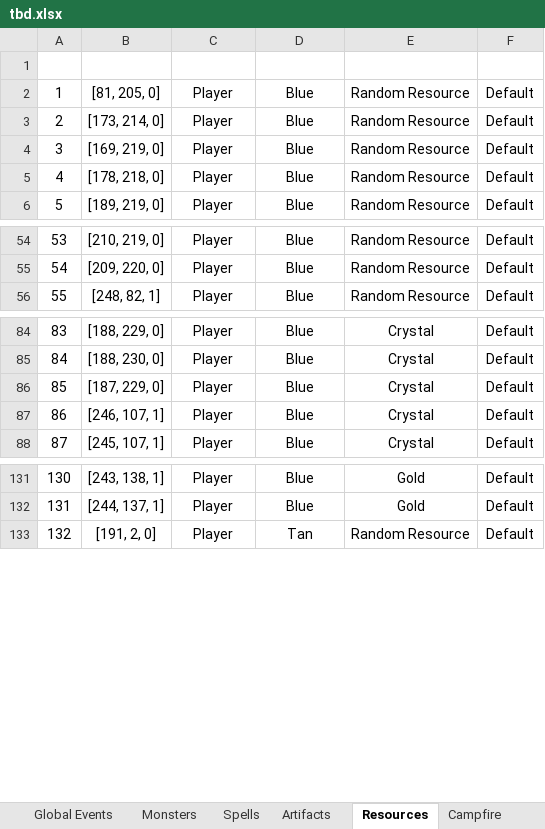
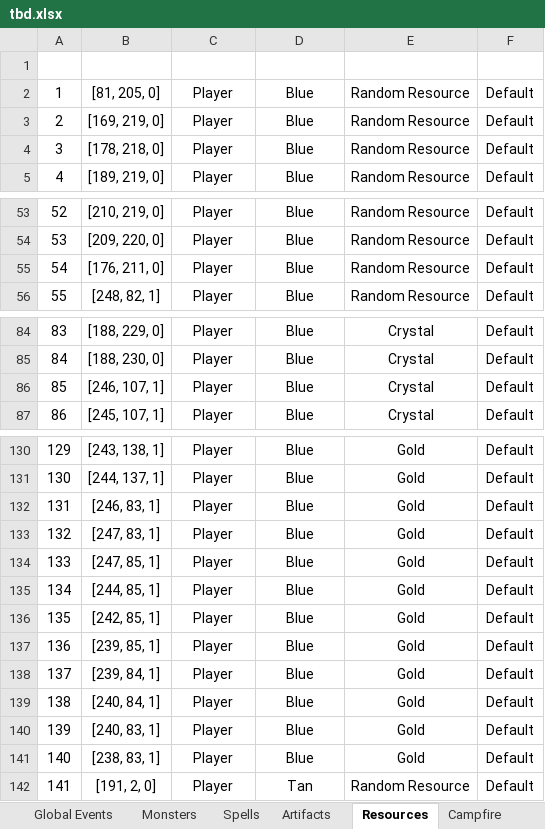
Before and after one commit to Andarch/H3_HotA_Map_Editor_X, an Excel workbook: maps/tbd.xlsx, sheet Resources, drawn as a sheet; only a part is shown, gaps mark what is left out; values as stored, in another font and other column widths than the file's, no borders; conditional formats and table styles not drawn; removed rows and columns are numbered as before the commit, all else as after; the diff names each change by its address in the sheet, - before the commit and + after, or states it on an @@ line.

```diff
--- a/maps/tbd.xlsx (sheet Resources)
+++ b/maps/tbd.xlsx (sheet Resources)
-row 3: 2 | [173, 214, 0] | Player | Blue | Random Resource | Default
@@ column A (#) renumbered from row 3 down @@
+row 55: 54 | [176, 211, 0] | Player | Blue | Random Resource | Default
-row 86: 85 | [187, 229, 0] | Player | Blue | Crystal | Default
+row 132: 131 | [246, 83, 1] | Player | Blue | Gold | Default
+row 133: 132 | [247, 83, 1] | Player | Blue | Gold | Default
+row 134: 133 | [247, 85, 1] | Player | Blue | Gold | Default
+row 135: 134 | [244, 85, 1] | Player | Blue | Gold | Default
+row 136: 135 | [242, 85, 1] | Player | Blue | Gold | Default
+row 137: 136 | [239, 85, 1] | Player | Blue | Gold | Default
+row 138: 137 | [239, 84, 1] | Player | Blue | Gold | Default
+row 139: 138 | [240, 84, 1] | Player | Blue | Gold | Default
+row 140: 139 | [240, 83, 1] | Player | Blue | Gold | Default
+row 141: 140 | [238, 83, 1] | Player | Blue | Gold | Default
```
Also changed, not shown: sheet Monsters, sheet Simple Objects, sheet Dwellings, sheet Treasure Chest, sheet Border Objects, sheet Mines & Warehouses, 9 more sheets, hidden cells, charts or pictures, 3 other files.
